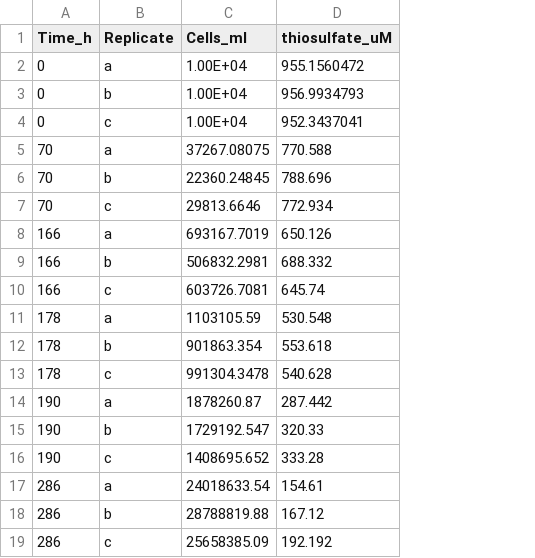
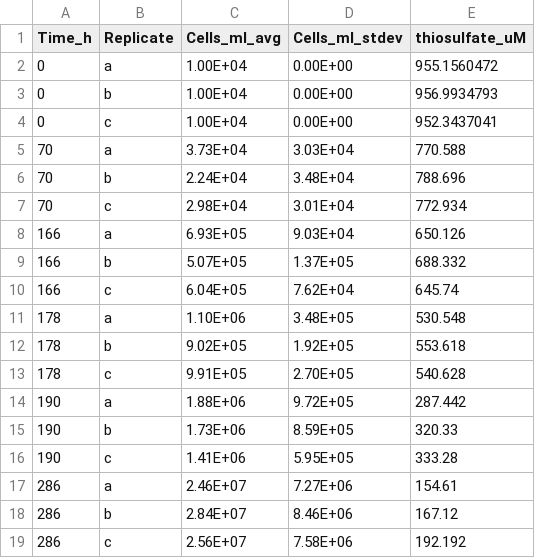
Before and after one commit to daniosro/MSO, a CSV file: SUP05/data/raw/growth/20231020_growth.csv, drawn as a sheet; removed rows and columns are numbered as before the commit, all else as after; the diff names each change by its address in the sheet, - before the commit and + after, or states it on an @@ line.

```diff
--- a/SUP05/data/raw/growth/20231020_growth.csv
+++ b/SUP05/data/raw/growth/20231020_growth.csv
-column C (Cells_ml), rows 2-19: 1.00E+04 | 1.00E+04 | 1.00E+04 | 37267.08075 | 22360.24845 | 29813.6646 | 693167.7019 | 506832.2981 | 603726.7081 | 1103105.59 | 901863.354 | 991304.3478 | 1878260.87 | 1729192.547 | 1408695.652 | 24018633.54 | 28788819.88 | 25658385.09
+column C (Cells_ml_avg), rows 2-19: 1.00E+04 | 1.00E+04 | 1.00E+04 | 3.73E+04 | 2.24E+04 | 2.98E+04 | 6.93E+05 | 5.07E+05 | 6.04E+05 | 1.10E+06 | 9.02E+05 | 9.91E+05 | 1.88E+06 | 1.73E+06 | 1.41E+06 | 2.46E+07 | 2.84E+07 | 2.56E+07
+column D (Cells_ml_stdev), rows 2-19: 0.00E+00 | 0.00E+00 | 0.00E+00 | 3.03E+04 | 3.48E+04 | 3.01E+04 | 9.03E+04 | 1.37E+05 | 7.62E+04 | 3.48E+05 | 1.92E+05 | 2.70E+05 | 9.72E+05 | 8.59E+05 | 5.95E+05 | 7.27E+06 | 8.46E+06 | 7.58E+06
```
Also changed, not shown: 3 other files.
